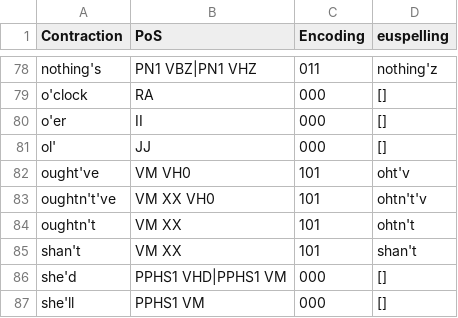
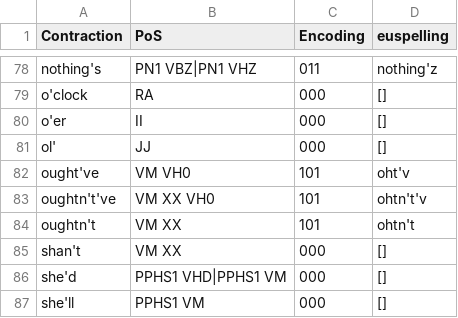
Before and after one commit to ossiak/euspell, a CSV file: data/euspell_lexicon_contractions.csv, drawn as a sheet; only a part is shown, gaps mark what is left out.

```diff
--- a/data/euspell_lexicon_contractions.csv
+++ b/data/euspell_lexicon_contractions.csv
@@ -84,3 +84,3 @@ oughtn't've,VM XX VH0,101,ohtn't'v
 oughtn't,VM XX,101,ohtn't
-shan't,VM XX,101,shan't
+shan't,VM XX,000,[]
 she'd,PPHS1 VHD|PPHS1 VM,000,[]
```
Also changed, not shown: 1 other file.
